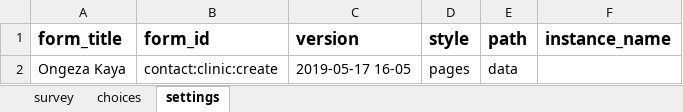
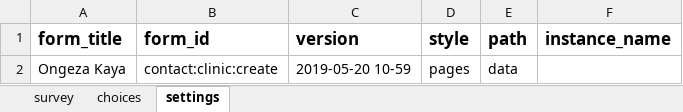
Before and after one commit to sookwalinga/cht-core, an Excel workbook: forms/contact/clinic-create.xlsx, sheet settings, drawn as a sheet; values as stored, in another font and other column widths than the file's, no borders; the diff names each change by its address in the sheet, - before the commit and + after, or states it on an @@ line.

Commit message:
Household title translation (#13)
* Added swahili translation for household title

* Resolved merge conflict

```diff
--- a/forms/contact/clinic-create.xlsx (sheet settings)
+++ b/forms/contact/clinic-create.xlsx (sheet settings)
-C2 (version): 2019-05-17 16-05
+C2 (version): 2019-05-20 10-59
```
Also changed, not shown: sheet survey, 1 other file.
